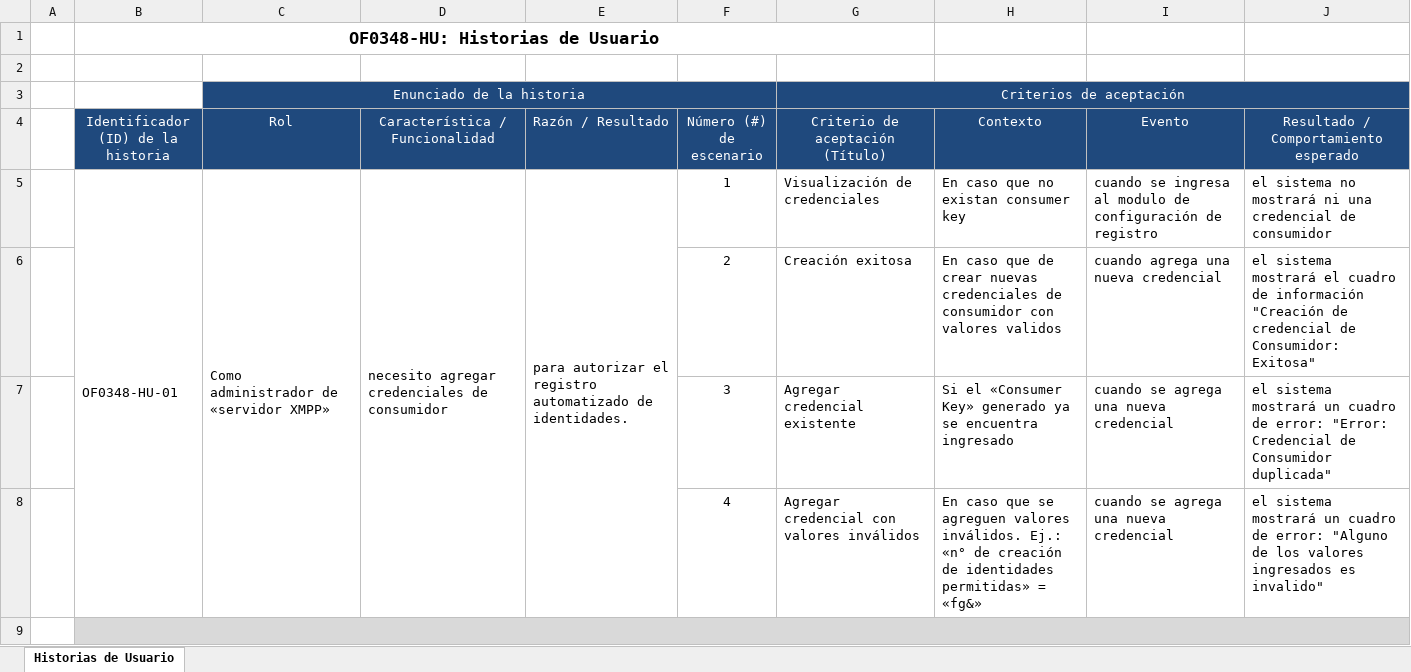
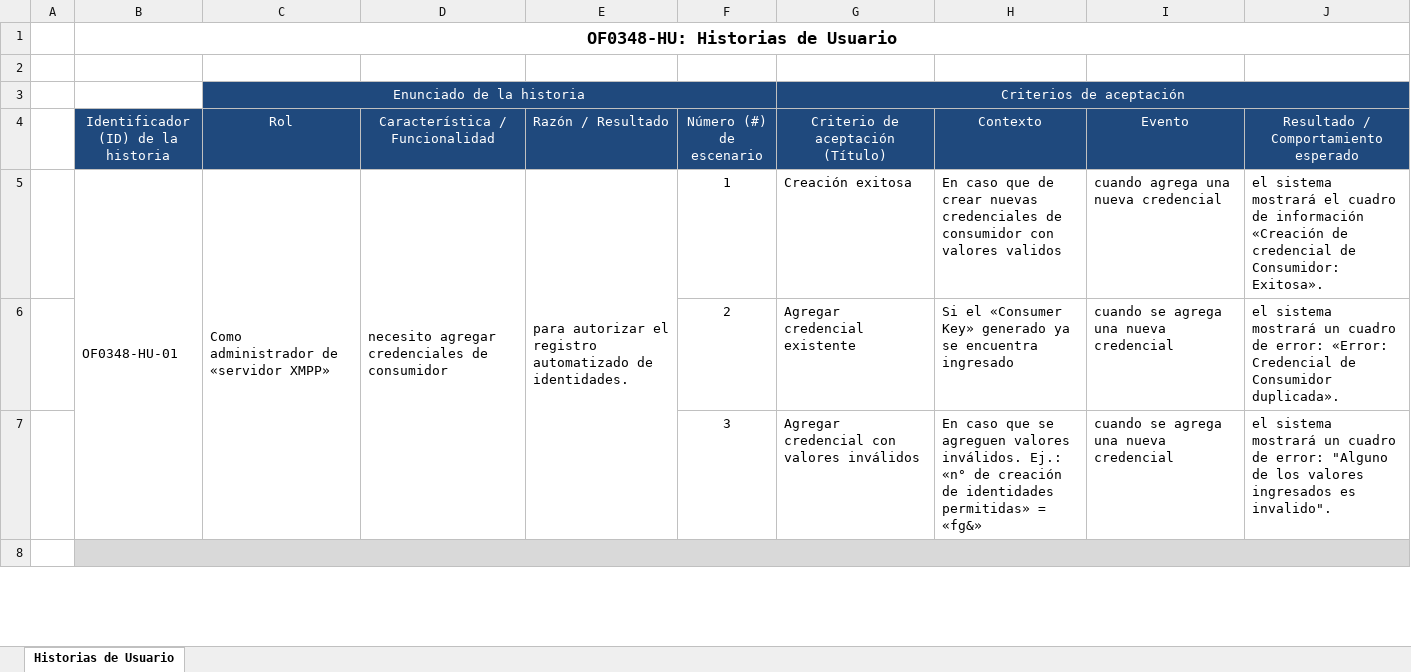
Before and after one commit to MarceloAros/OF0348-Docs, an Excel workbook: OP0348-HU.xlsx, sheet Historias de Usuario, drawn as a sheet; only a part is shown; values as stored, in another font and other column widths than the file's, no borders; removed rows and columns are numbered as before the commit, all else as after; the diff covers the shown part only; the diff names each change by its address in the sheet, - before the commit and + after, or states it on an @@ line.

```diff
--- a/OP0348-HU.xlsx (sheet Historias de Usuario)
+++ b/OP0348-HU.xlsx (sheet Historias de Usuario)
-B1:G1 merged
+B1:J1 merged
-G5 (Criterio de aceptación (Título)): Visualización de credenciales
+G5 (Criterio de aceptación (Título)): Creación exitosa
-H5 (Contexto): …caso que no existan consumer key
+H5 (Contexto): …caso que de crear nuevas credenciales de consumidor con valores validos
-I5 (Evento): cuando se ingresa al modulo de configuración de registro
+I5 (Evento): cuando agrega una nueva credencial
-J5: el sistema no mostrará ni una credencial de consumidor
+J5: el sistema mostrará el cuadro de información «Creación de credencial de Consumidor: Exitosa».
-row 6:  |  |  |  |  | 2 | Creación exitosa | En caso que de crear nuevas credenciales de consumidor con valores validos | cuando agrega una nueva credencial | el sistema mostrará el cuadro de información "Creación de credencial de Consumidor: Exitosa"
-F6 (Número (#) de escenario): 3
+F6 (Número (#) de escenario): 2
-J6: …de error: "Error: Credencial de Consumidor duplicada"
+J6: …de error: «Error: Credencial de Consumidor duplicada».
-F7 (Número (#) de escenario): 4
+F7 (Número (#) de escenario): 3
-J7: …ingresados es invalido"
+J7: …ingresados es invalido".
```
Also changed, not shown: 8 added rows, 3 removed rows, 18 edited cells and cell formats elsewhere in this sheet, OF0348-RISKS.xlsx, 4 other files.
